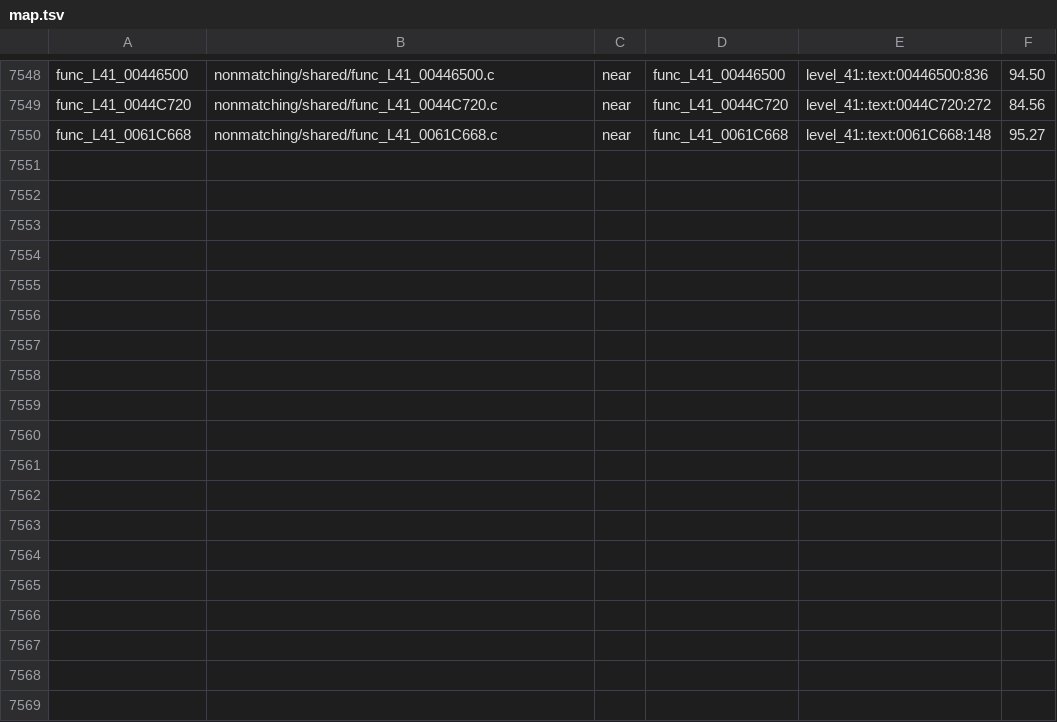
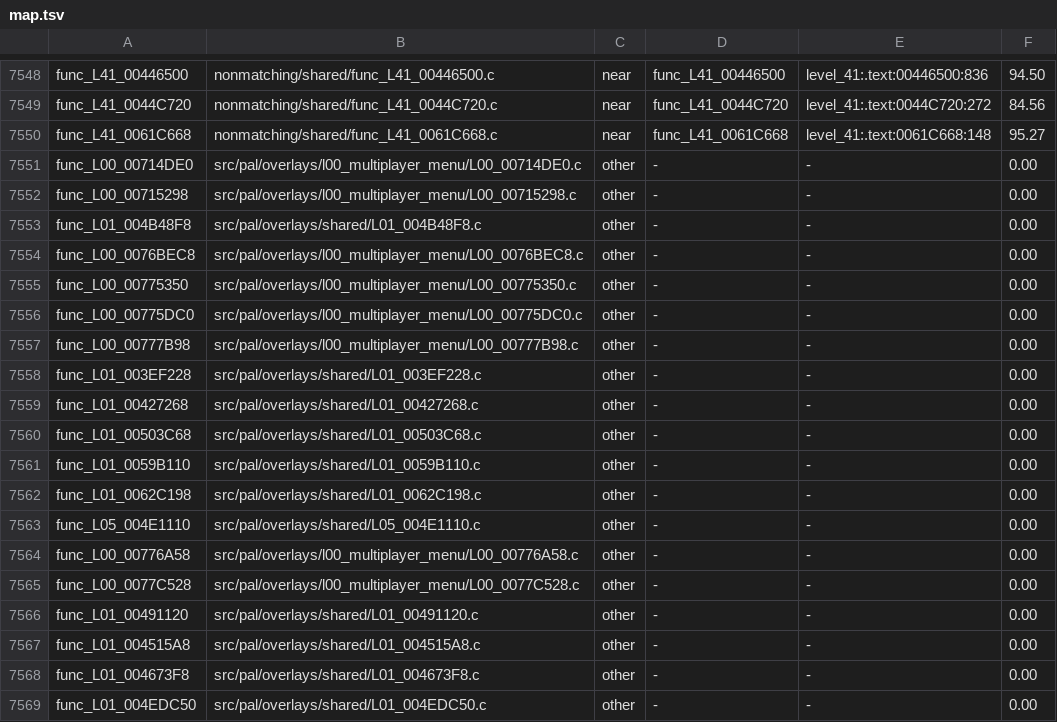
Before and after one commit to OpenRAC/rac4-decomp, a TSV file: config/us/map.tsv, drawn as a sheet; only a part is shown, gaps mark what is left out.

```diff
--- a/config/us/map.tsv
+++ b/config/us/map.tsv
@@ -7550 +7550,20 @@ func_L41_0044C720	nonmatching/shared/func_L41_0044C720.c	near	func_L41_0044C720
 func_L41_0061C668	nonmatching/shared/func_L41_0061C668.c	near	func_L41_0061C668	level_41:.text:0061C668:148	95.27
+func_L00_00714DE0	src/pal/overlays/l00_multiplayer_menu/L00_00714DE0.c	other	-	-	0.00
+func_L00_00715298	src/pal/overlays/l00_multiplayer_menu/L00_00715298.c	other	-	-	0.00
+func_L01_004B48F8	src/pal/overlays/shared/L01_004B48F8.c	other	-	-	0.00
+func_L00_0076BEC8	src/pal/overlays/l00_multiplayer_menu/L00_0076BEC8.c	other	-	-	0.00
+func_L00_00775350	src/pal/overlays/l00_multiplayer_menu/L00_00775350.c	other	-	-	0.00
+func_L00_00775DC0	src/pal/overlays/l00_multiplayer_menu/L00_00775DC0.c	other	-	-	0.00
+func_L00_00777B98	src/pal/overlays/l00_multiplayer_menu/L00_00777B98.c	other	-	-	0.00
+func_L01_003EF228	src/pal/overlays/shared/L01_003EF228.c	other	-	-	0.00
+func_L01_00427268	src/pal/overlays/shared/L01_00427268.c	other	-	-	0.00
+func_L01_00503C68	src/pal/overlays/shared/L01_00503C68.c	other	-	-	0.00
+func_L01_0059B110	src/pal/overlays/shared/L01_0059B110.c	other	-	-	0.00
+func_L01_0062C198	src/pal/overlays/shared/L01_0062C198.c	other	-	-	0.00
+func_L05_004E1110	src/pal/overlays/shared/L05_004E1110.c	other	-	-	0.00
+func_L00_00776A58	src/pal/overlays/l00_multiplayer_menu/L00_00776A58.c	other	-	-	0.00
+func_L00_0077C528	src/pal/overlays/l00_multiplayer_menu/L00_0077C528.c	other	-	-	0.00
+func_L01_00491120	src/pal/overlays/shared/L01_00491120.c	other	-	-	0.00
+func_L01_004515A8	src/pal/overlays/shared/L01_004515A8.c	other	-	-	0.00
+func_L01_004673F8	src/pal/overlays/shared/L01_004673F8.c	other	-	-	0.00
+func_L01_004EDC50	src/pal/overlays/shared/L01_004EDC50.c	other	-	-	0.00
```
Also changed, not shown: config/pal/map.tsv, 2 other files.
